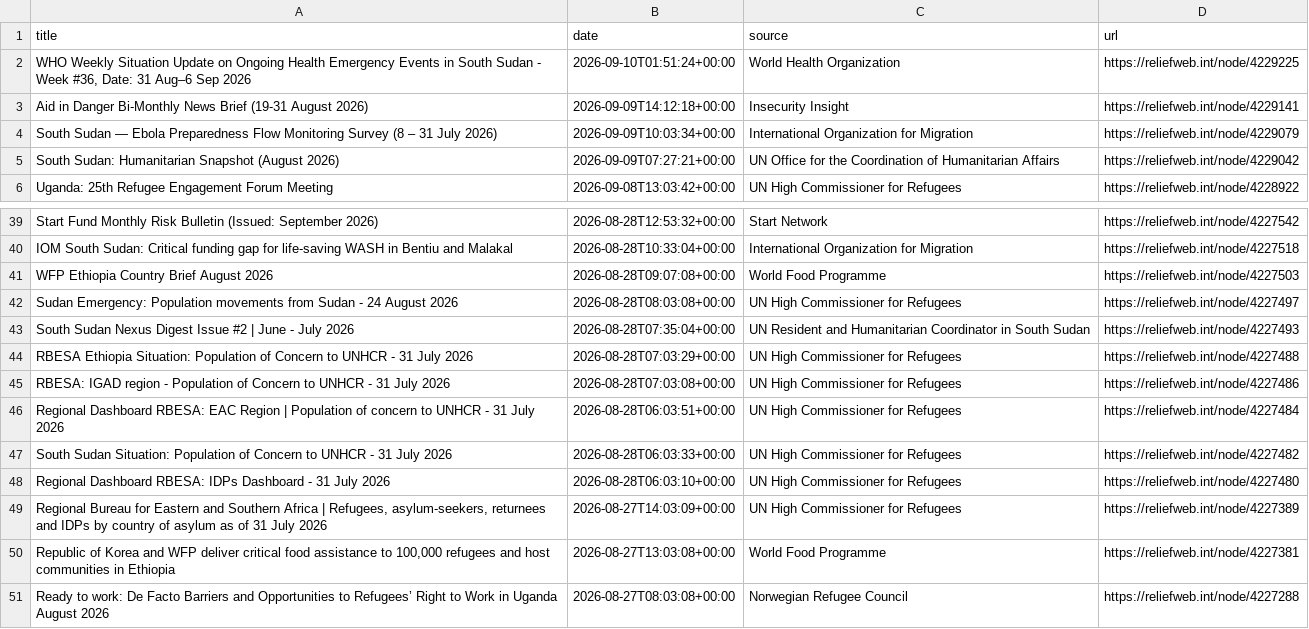
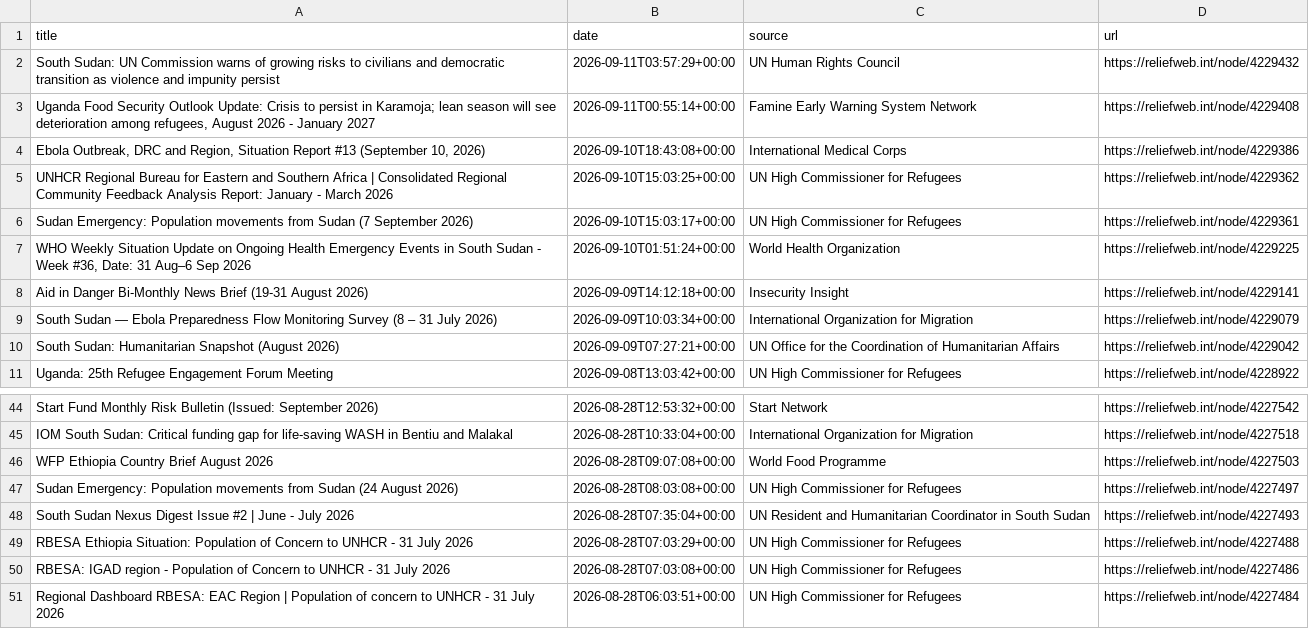
Before and after one commit to jayasekhon/South-Sudan-Dashboard, a CSV file: data/humanitarian_updates.csv, drawn as a sheet; only a part is shown, gaps mark what is left out.

```diff
--- a/data/humanitarian_updates.csv
+++ b/data/humanitarian_updates.csv
@@ -1,2 +1,7 @@
 title,date,source,url
+South Sudan: UN Commission warns of growing risks to civilians and democratic transition as violence and impunity persist,2026-09-11T03:57:29+00:00,UN Human Rights Council,https://reliefweb.int/node/4229432
+"Uganda Food Security Outlook Update: Crisis to persist in Karamoja; lean season will see deterioration among refugees, August 2026 - January 2027",2026-09-11T00:55:14+00:00,Famine Early Warning System Network,https://reliefweb.int/node/4229408
+"Ebola Outbreak, DRC and Region, Situation Report #13 (September 10, 2026)",2026-09-10T18:43:08+00:00,International Medical Corps,https://reliefweb.int/node/4229386
+UNHCR Regional Bureau for Eastern and Southern Africa | Consolidated Regional Community Feedback Analysis Report: January - March 2026,2026-09-10T15:03:25+00:00,UN High Commissioner for Refugees,https://reliefweb.int/node/4229362
+Sudan Emergency: Population movements from Sudan (7 September 2026),2026-09-10T15:03:17+00:00,UN High Commissioner for Refugees,https://reliefweb.int/node/4229361
 "WHO Weekly Situation Update on Ongoing Health Emergency Events in South Sudan - Week #36, Date: 31 Aug–6 Sep 2026",2026-09-10T01:51:24+00:00,World Health Organization,https://reliefweb.int/node/4229225
@@ -41,3 +46,3 @@ IOM South Sudan: Critical funding gap for life-saving WASH in Bentiu and Malakal
 WFP Ethiopia Country Brief August 2026,2026-08-28T09:07:08+00:00,World Food Programme,https://reliefweb.int/node/4227503
-Sudan Emergency: Population movements from Sudan - 24 August 2026,2026-08-28T08:03:08+00:00,UN High Commissioner for Refugees,https://reliefweb.int/node/4227497
+Sudan Emergency: Population movements from Sudan (24 August 2026),2026-08-28T08:03:08+00:00,UN High Commissioner for Refugees,https://reliefweb.int/node/4227497
 South Sudan Nexus Digest Issue #2 | June - July 2026,2026-08-28T07:35:04+00:00,UN Resident and Humanitarian Coordinator in South Sudan,https://reliefweb.int/node/4227493
@@ -46,6 +51 @@ RBESA: IGAD region - Population of Concern to UNHCR - 31 July 2026,2026-08-28T07
 Regional Dashboard RBESA: EAC Region | Population of concern to UNHCR - 31 July 2026,2026-08-28T06:03:51+00:00,UN High Commissioner for Refugees,https://reliefweb.int/node/4227484
-South Sudan Situation: Population of Concern to UNHCR - 31 July 2026,2026-08-28T06:03:33+00:00,UN High Commissioner for Refugees,https://reliefweb.int/node/4227482
-Regional Dashboard RBESA: IDPs Dashboard - 31 July 2026,2026-08-28T06:03:10+00:00,UN High Commissioner for Refugees,https://reliefweb.int/node/4227480
-"Regional Bureau for Eastern and Southern Africa | Refugees, asylum-seekers, returnees and IDPs by country of asylum as of 31 July 2026",2026-08-27T14:03:09+00:00,UN High Commissioner for Refugees,https://reliefweb.int/node/4227389
-"Republic of Korea and WFP deliver critical food assistance to 100,000 refugees and host communities in Ethiopia",2026-08-27T13:03:08+00:00,World Food Programme,https://reliefweb.int/node/4227381
-Ready to work: De Facto Barriers and Opportunities to Refugees’ Right to Work in Uganda August 2026,2026-08-27T08:03:08+00:00,Norwegian Refugee Council,https://reliefweb.int/node/4227288
```
Also changed, not shown: data/appeals.csv, data/emergencies.csv, 5 other files.
